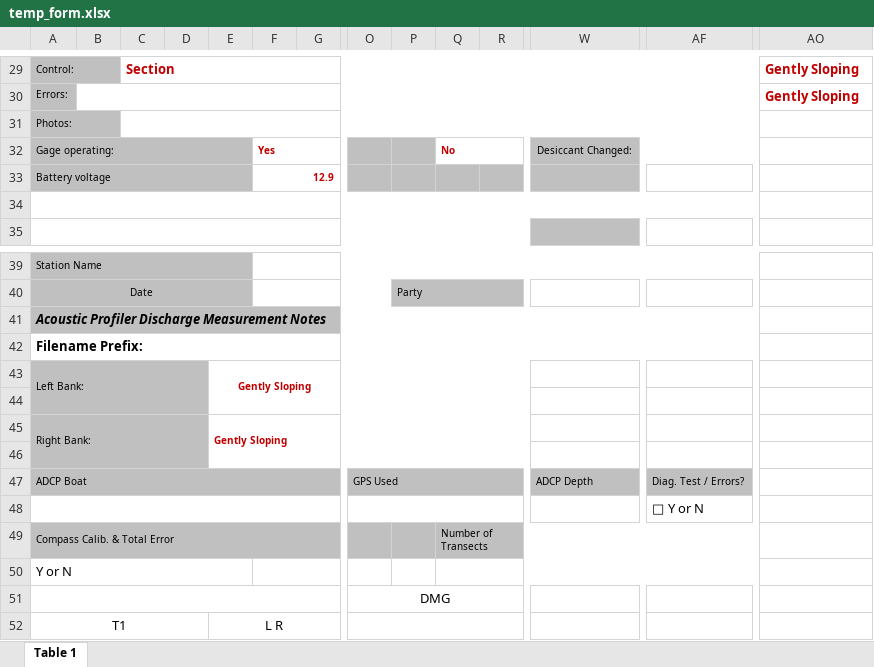
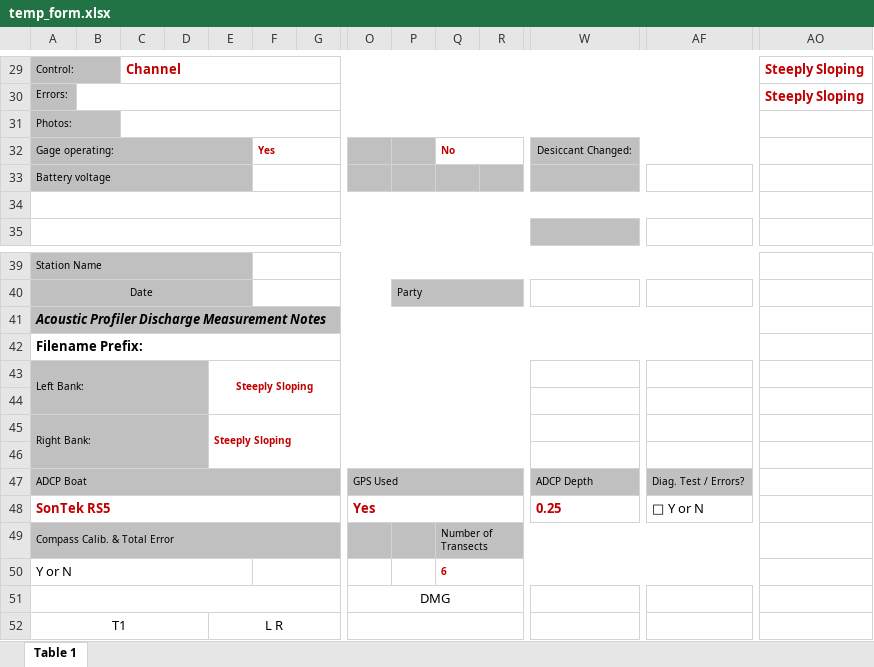
Before and after one commit to MTDNRC-WRD/Aquarius_Alarms, an Excel workbook: AGOL_to_Aq/temp_form.xlsx, sheet Table 1, drawn as a sheet; only a part is shown, gaps mark what is left out; values as stored, in another font and other column widths than the file's, no borders; removed rows and columns are numbered as before the commit, all else as after; rows hold the shown columns only; the diff covers the shown part only; the diff names each change by its address in the sheet, - before the commit and + after, or states it on an @@ line.

```diff
--- a/AGOL_to_Aq/temp_form.xlsx (sheet Table 1)
+++ b/AGOL_to_Aq/temp_form.xlsx (sheet Table 1)
-C29: Section
+C29: Channel
-AO29:AO30: Gently Sloping
+AO29:AO30: Steeply Sloping
-F33: 12.9
+F33: (empty)
-E43: Gently Sloping
+E43: Steeply Sloping
-E45: Gently Sloping
+E45: Steeply Sloping
-row 48:  |  |  |  |  |  |  |  |  |  |  |  | □ Y or N
+row 48: SonTek RS5 |  |  |  |  |  |  | Yes |  |  |  | 0.25 | □ Y or N
-Q50: (empty)
+Q50: 6
```
Also changed, not shown: 8 added rows, 8 removed rows and 11 edited cells elsewhere in this sheet, 14 other files.
